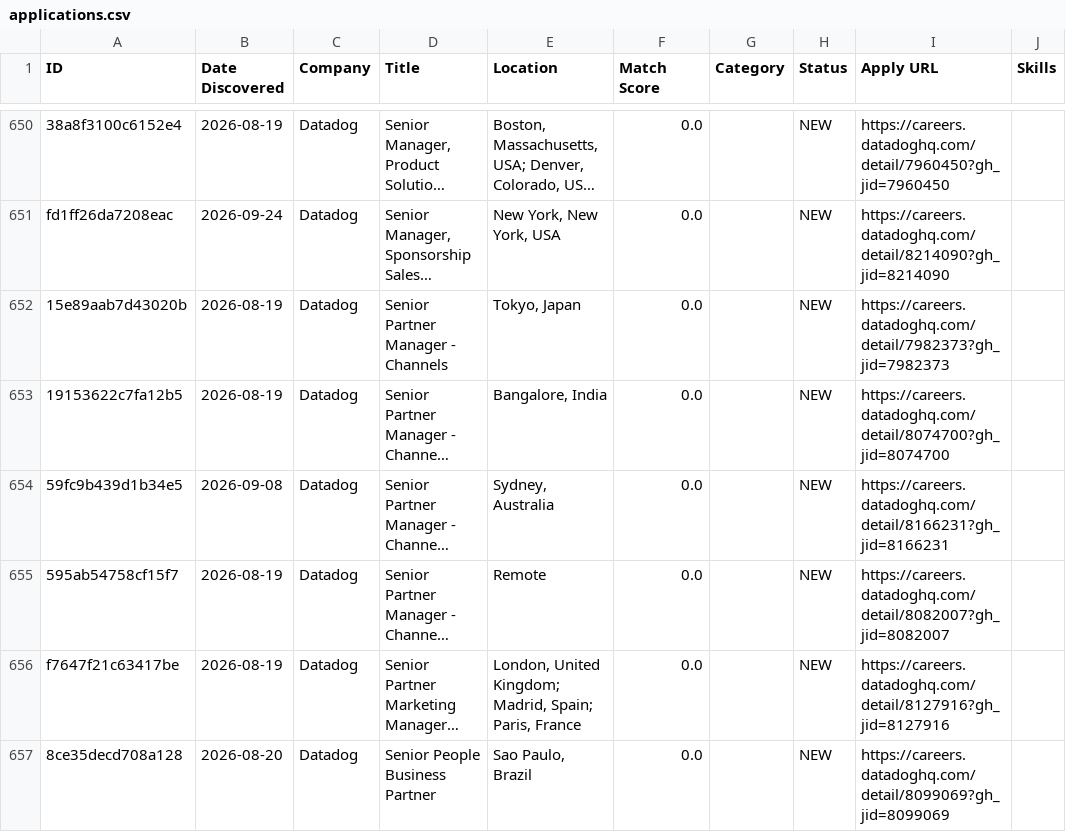
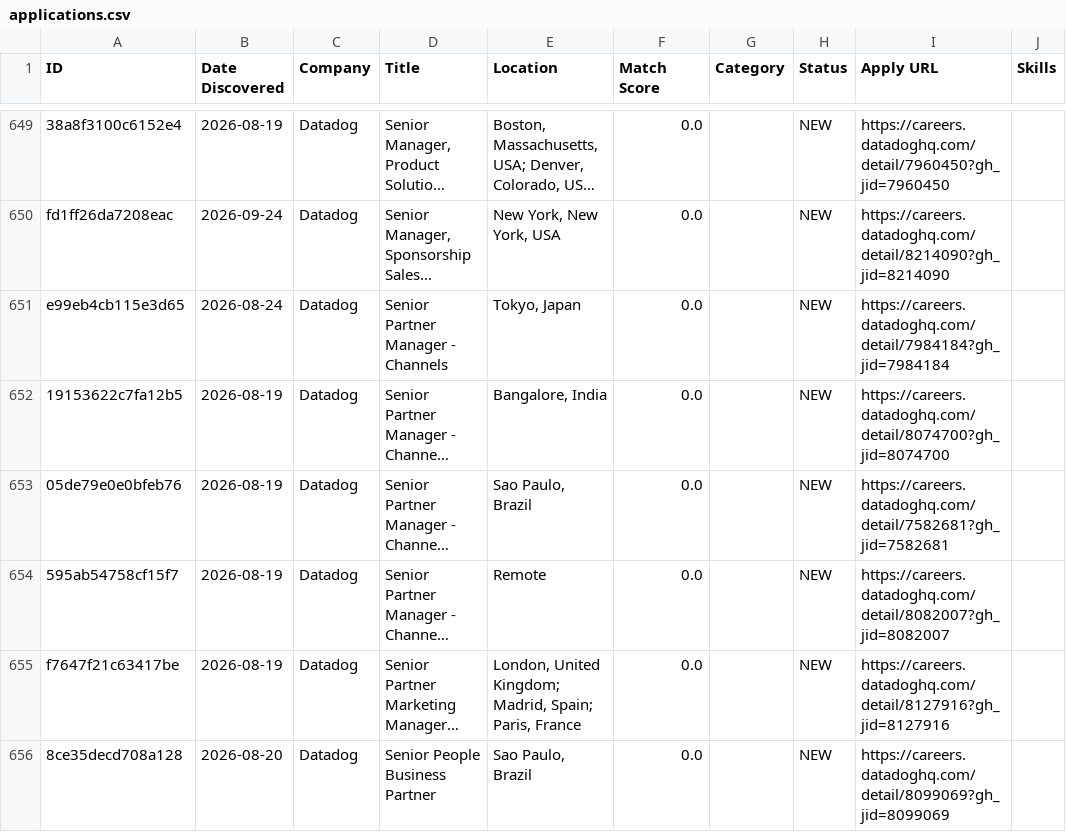
Before and after one commit to Aarav-Shah-175/JobFinder, a CSV file: data/applications.csv, drawn as a sheet; only a part is shown, gaps mark what is left out; long unchanged cells end in …; addresses are those after the commit; the diff covers the shown part only; the diff names each change by its address in the sheet, - before the commit and + after, or states it on an @@ line.

```diff
--- a/data/applications.csv
+++ b/data/applications.csv
-A651 (ID): 15e89aab7d43020b
+A651 (ID): e99eb4cb115e3d65
-B651 (Date Discovered): 2026-08-19
+B651 (Date Discovered): 2026-08-24
-I651 (Apply URL): https://careers.datadoghq.com/detail/7982373?gh_jid=7982373
+I651 (Apply URL): https://careers.datadoghq.com/detail/7984184?gh_jid=7984184
-A653 (ID): 59fc9b439d1b34e5
+A653 (ID): 05de79e0e0bfeb76
-B653 (Date Discovered): 2026-09-08
+B653 (Date Discovered): 2026-08-19
-E653 (Location): Sydney, Australia
+E653 (Location): Sao Paulo, Brazil
-I653 (Apply URL): https://careers.datadoghq.com/detail/8166231?gh_jid=8166231
+I653 (Apply URL): https://careers.datadoghq.com/detail/7582681?gh_jid=7582681
```
Also changed, not shown: 3 added rows, 5 removed rows and 97 edited cells elsewhere in this file, 2 other files.
